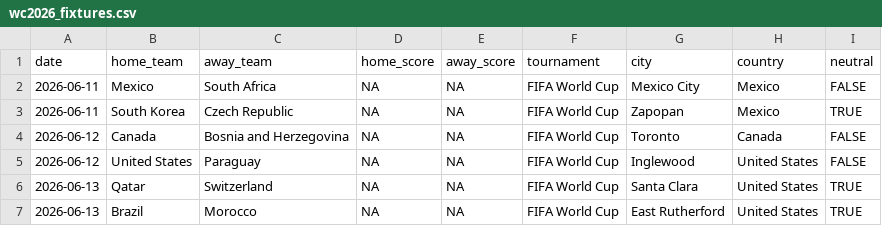
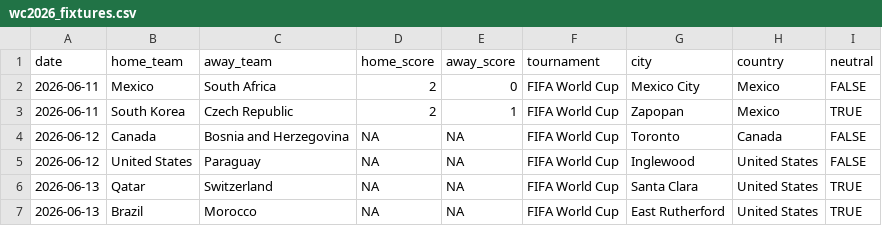
Before and after one commit to simonro/polla2026, a CSV file: data/wc2026_fixtures.csv, drawn as a sheet; only a part is shown.

```diff
--- a/data/wc2026_fixtures.csv
+++ b/data/wc2026_fixtures.csv
@@ -1,4 +1,4 @@
 date,home_team,away_team,home_score,away_score,tournament,city,country,neutral
-2026-06-11,Mexico,South Africa,NA,NA,FIFA World Cup,Mexico City,Mexico,FALSE
-2026-06-11,South Korea,Czech Republic,NA,NA,FIFA World Cup,Zapopan,Mexico,TRUE
+2026-06-11,Mexico,South Africa,2,0,FIFA World Cup,Mexico City,Mexico,FALSE
+2026-06-11,South Korea,Czech Republic,2,1,FIFA World Cup,Zapopan,Mexico,TRUE
 2026-06-12,Canada,Bosnia and Herzegovina,NA,NA,FIFA World Cup,Toronto,Canada,FALSE
```
Also changed, not shown: 5 other files.
